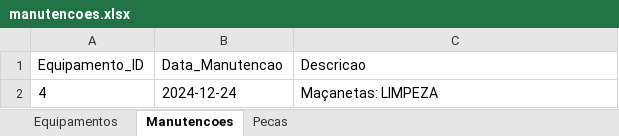
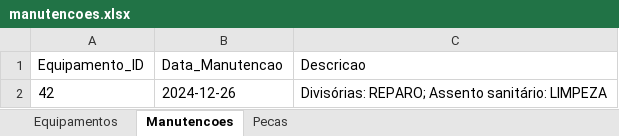
Before and after one commit to Viniluiz44/Checklist_Banheiros, an Excel workbook: manutencoes.xlsx, sheet Manutencoes, drawn as a sheet; values as stored, in another font and other column widths than the file's, no borders; removed rows and columns are numbered as before the commit, all else as after; the diff names each change by its address in the sheet, - before the commit and + after, or states it on an @@ line.

```diff
--- a/manutencoes.xlsx (sheet Manutencoes)
+++ b/manutencoes.xlsx (sheet Manutencoes)
-row 2: 4 | 2024-12-24 | Maçanetas: LIMPEZA
+row 2: 42 | 2024-12-26 | Divisórias: REPARO; Assento sanitário: LIMPEZA
```
Also changed, not shown: sheet Equipamentos, 1 other file.
